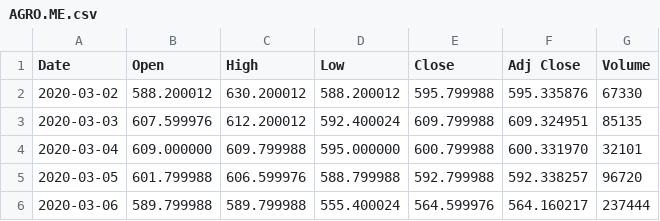
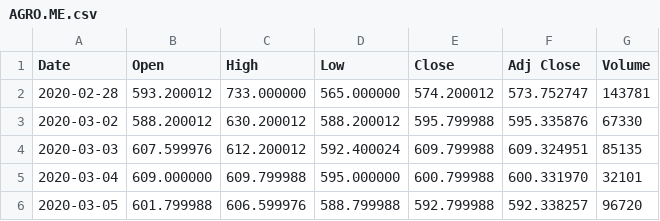
Before and after one commit to IgorLukhnev/MatStatProject, a CSV file: AGRO.ME.csv, drawn as a sheet; only a part is shown; the shorter side is filled out with more unchanged rows; the diff names each change by its address in the sheet, - before the commit and + after, or states it on an @@ line.

```diff
--- a/AGRO.ME.csv
+++ b/AGRO.ME.csv
+row 2: 2020-02-28 | 593.200012 | 733.000000 | 565.000000 | 574.200012 | 573.752747 | 143781
```
Also changed, not shown: FESH.ME.csv, GAZP.ME.csv, 8 other files.
